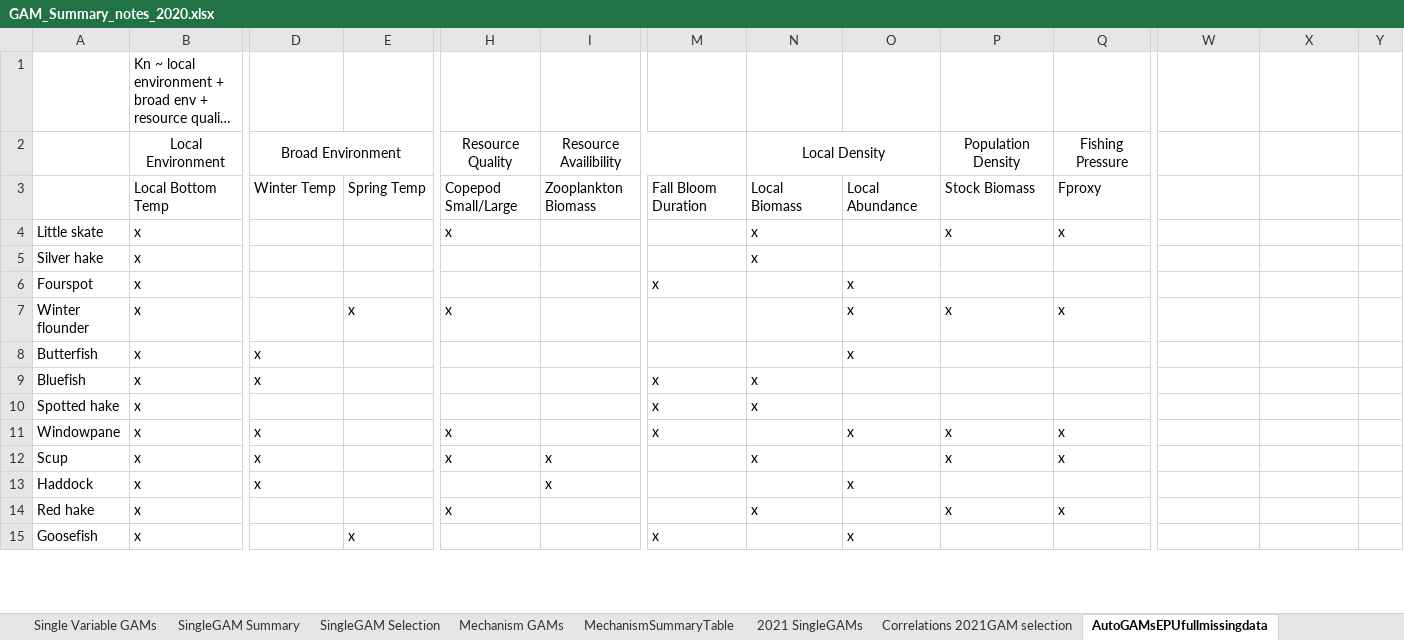
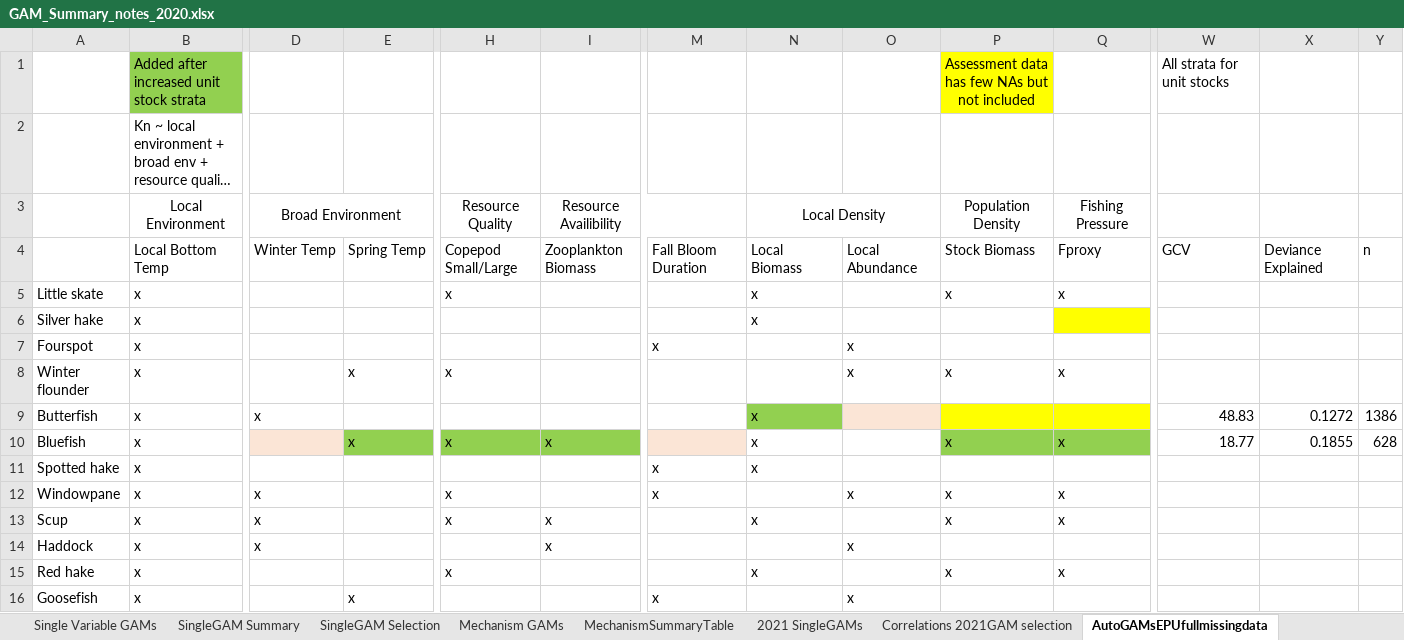
Before and after one commit to Laurels1/Condition, an Excel workbook: GAM_Summary_notes_2020.xlsx, sheet AutoGAMsEPUfullmissingdata, drawn as a sheet; only a part is shown, gaps mark what is left out; long unchanged cells end in …; values as stored, in another font and other column widths than the file's, no borders; addresses are those after the commit; rows hold the shown columns only; the diff covers the shown part only; the diff names each change by its address in the sheet, - before the commit and + after, or states it on an @@ line.

Commit message:
Created StockUnit to include "Unit" when outside of PopDy survey strata definition. This allows unit stocks to merge assessment data with all data points for years assessed.

```diff
--- a/GAM_Summary_notes_2020.xlsx (sheet AutoGAMsEPUfullmissingdata)
+++ b/GAM_Summary_notes_2020.xlsx (sheet AutoGAMsEPUfullmissingdata)
+row 1:  | Added after increased unit stock strata |  |  |  |  |  |  |  | Assessment data has few NAs but not included |  | All strata for unit stocks
-W4: (empty)
+W4: GCV
-X4: (empty)
+X4: Deviance Explained
-Y4: (empty)
+Y4: n
-Q6 fill: none
+Q6 fill: #FFFF00
-N9: (empty)
+N9: x
-N9 fill: none
+N9 fill: #92D050
-O9: x
+O9: (empty)
-O9 fill: none
+O9 fill: #FBE5D6
-P9:Q9 fill: none
+P9:Q9 fill: #FFFF00
-W9: (empty)
+W9: 48.83
-X9: (empty)
+X9: 0.1272
-Y9: (empty)
+Y9: 1386
-D10: x
+D10: (empty)
-D10 fill: none
+D10 fill: #FBE5D6
-E10: (empty)
+E10: x
-E10 fill: none
+E10 fill: #92D050
-H10: (empty)
+H10: x
-H10:I10 fill: none
+H10:I10 fill: #92D050
-I10: (empty)
+I10: x
-M10: x
+M10: (empty)
-M10 fill: none
+M10 fill: #FBE5D6
-P10: (empty)
+P10: x
-P10:Q10 fill: none
+P10:Q10 fill: #92D050
-Q10: (empty)
+Q10: x
-W10: (empty)
+W10: 18.77
-X10: (empty)
+X10: 0.1855
-Y10: (empty)
+Y10: 628
```
Also changed, not shown: 21 added rows and 1 edited cell elsewhere in this sheet, 2 other files.
